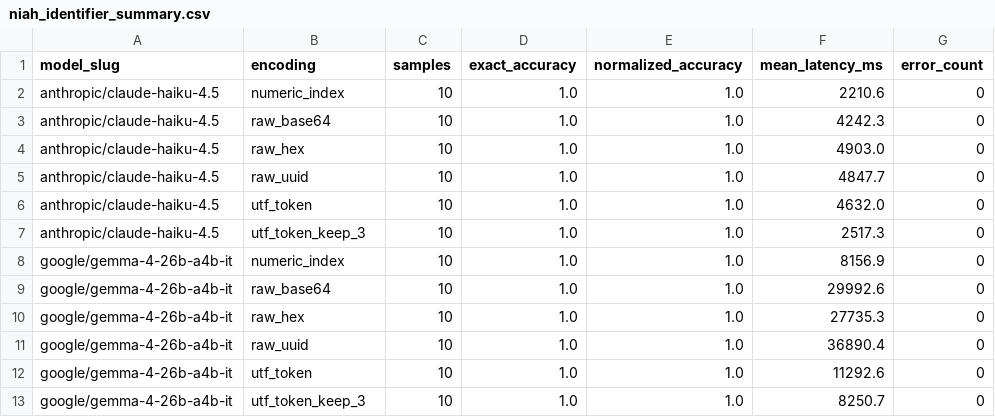
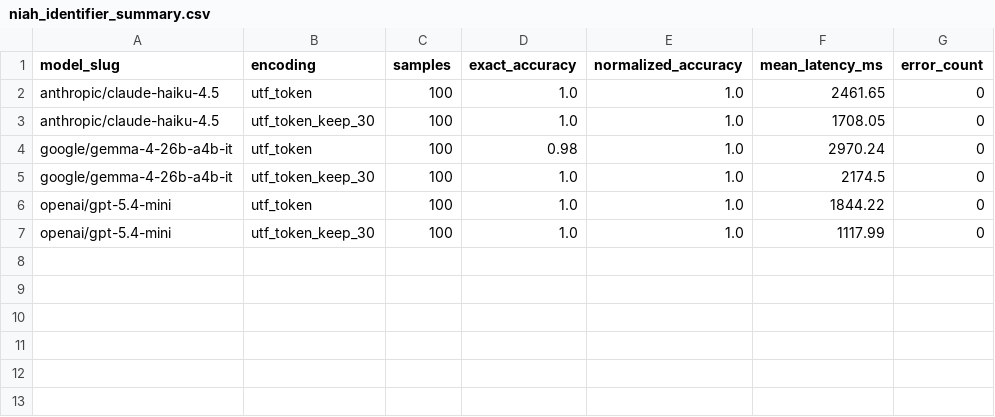
Before and after one commit to japlete/utf-token, a CSV file: docs/assets/benchmarks/niah_identifier_summary.csv, drawn as a sheet.

```diff
--- a/docs/assets/benchmarks/niah_identifier_summary.csv
+++ b/docs/assets/benchmarks/niah_identifier_summary.csv
@@ -1,13 +1,7 @@
 model_slug,encoding,samples,exact_accuracy,normalized_accuracy,mean_latency_ms,error_count
-anthropic/claude-haiku-4.5,numeric_index,10,1.0,1.0,2210.6,0
-anthropic/claude-haiku-4.5,raw_base64,10,1.0,1.0,4242.3,0
-anthropic/claude-haiku-4.5,raw_hex,10,1.0,1.0,4903.0,0
-anthropic/claude-haiku-4.5,raw_uuid,10,1.0,1.0,4847.7,0
-anthropic/claude-haiku-4.5,utf_token,10,1.0,1.0,4632.0,0
-anthropic/claude-haiku-4.5,utf_token_keep_3,10,1.0,1.0,2517.3,0
-google/gemma-4-26b-a4b-it,numeric_index,10,1.0,1.0,8156.9,0
-google/gemma-4-26b-a4b-it,raw_base64,10,1.0,1.0,29992.6,0
-google/gemma-4-26b-a4b-it,raw_hex,10,1.0,1.0,27735.3,0
-google/gemma-4-26b-a4b-it,raw_uuid,10,1.0,1.0,36890.4,0
-google/gemma-4-26b-a4b-it,utf_token,10,1.0,1.0,11292.6,0
-google/gemma-4-26b-a4b-it,utf_token_keep_3,10,1.0,1.0,8250.7,0
+anthropic/claude-haiku-4.5,utf_token,100,1.0,1.0,2461.65,0
+anthropic/claude-haiku-4.5,utf_token_keep_30,100,1.0,1.0,1708.05,0
+google/gemma-4-26b-a4b-it,utf_token,100,0.98,1.0,2970.24,0
+google/gemma-4-26b-a4b-it,utf_token_keep_30,100,1.0,1.0,2174.5,0
+openai/gpt-5.4-mini,utf_token,100,1.0,1.0,1844.22,0
+openai/gpt-5.4-mini,utf_token_keep_30,100,1.0,1.0,1117.99,0
```
Also changed, not shown: 13 other files.
